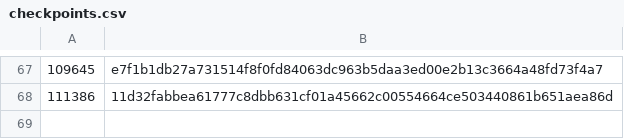
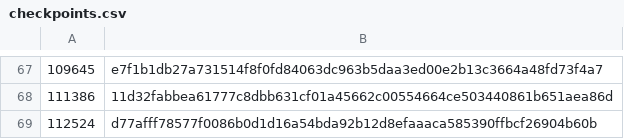
Before and after one commit to worktips/checkpoints, a CSV file: checkpoints.csv, drawn as a sheet; only a part is shown, gaps mark what is left out; the diff names each change by its address in the sheet, - before the commit and + after, or states it on an @@ line.

Commit message:
Update checkpoints.csv

```diff
--- a/checkpoints.csv
+++ b/checkpoints.csv
+row 69: 112524 | d77afff78577f0086b0d1d16a54bda92b12d8efaaaca585390ffbcf26904b60b
```
